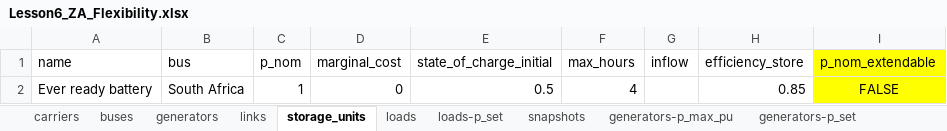
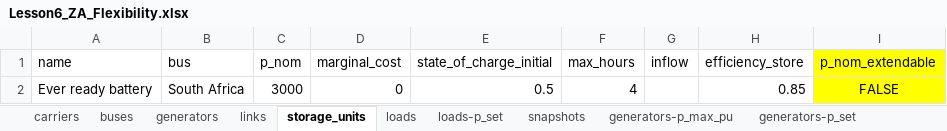
Before and after one commit to Sondlo/mec4131z, an Excel workbook: data/Lesson6_ZA_Flexibility.xlsx, sheet storage_units, drawn as a sheet; values as stored, in another font and other column widths than the file's, no borders; the diff names each change by its address in the sheet, - before the commit and + after, or states it on an @@ line.

```diff
--- a/data/Lesson6_ZA_Flexibility.xlsx (sheet storage_units)
+++ b/data/Lesson6_ZA_Flexibility.xlsx (sheet storage_units)
-C2 (p_nom): 1
+C2 (p_nom): 3000
```
Also changed, not shown: sheet generators.
